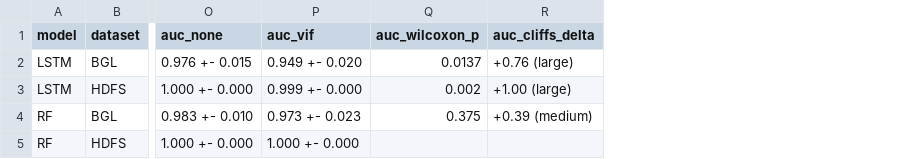
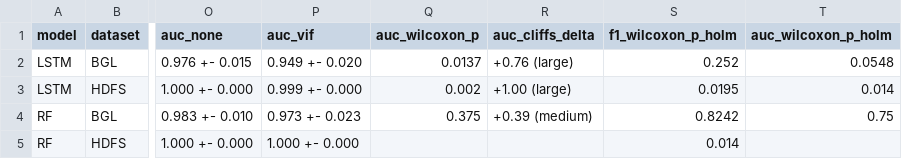
Before and after one commit to TranHap/DevOps, a CSV file: results/rq1_summary.csv, drawn as a sheet; only a part is shown, gaps mark what is left out; the diff names each change by its address in the sheet, - before the commit and + after, or states it on an @@ line.

```diff
--- a/results/rq1_summary.csv
+++ b/results/rq1_summary.csv
+column S (f1_wilcoxon_p_holm), rows 2-5: 0.252 | 0.0195 | 0.8242 | 0.014
+column T (auc_wilcoxon_p_holm), rows 2-4: 0.0548 | 0.014 | 0.75
```
Also changed, not shown: 2 other files.
